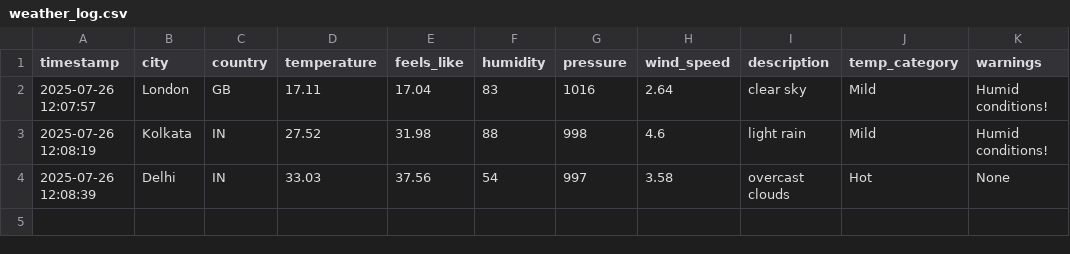
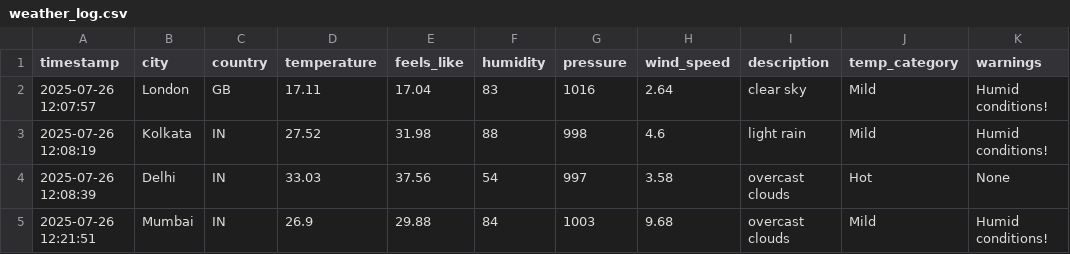
Before and after one commit to dhrubendu2003/Week1-Complete-Assignment-ZenoTalent, a CSV file: Weather Data Fetcher & Analyzer/weather_log.csv, drawn as a sheet.

Commit message:
Add weather data entry for Mumbai on 2025-07-26

```diff
--- a/Weather Data Fetcher & Analyzer/weather_log.csv
+++ b/Weather Data Fetcher & Analyzer/weather_log.csv
@@ -4 +4,2 @@ timestamp,city,country,temperature,feels_like,humidity,pressure,wind_speed,descr
 2025-07-26 12:08:39,Delhi,IN,33.03,37.56,54,997,3.58,overcast clouds,Hot,None
+2025-07-26 12:21:51,Mumbai,IN,26.9,29.88,84,1003,9.68,overcast clouds,Mild,Humid conditions!
```
